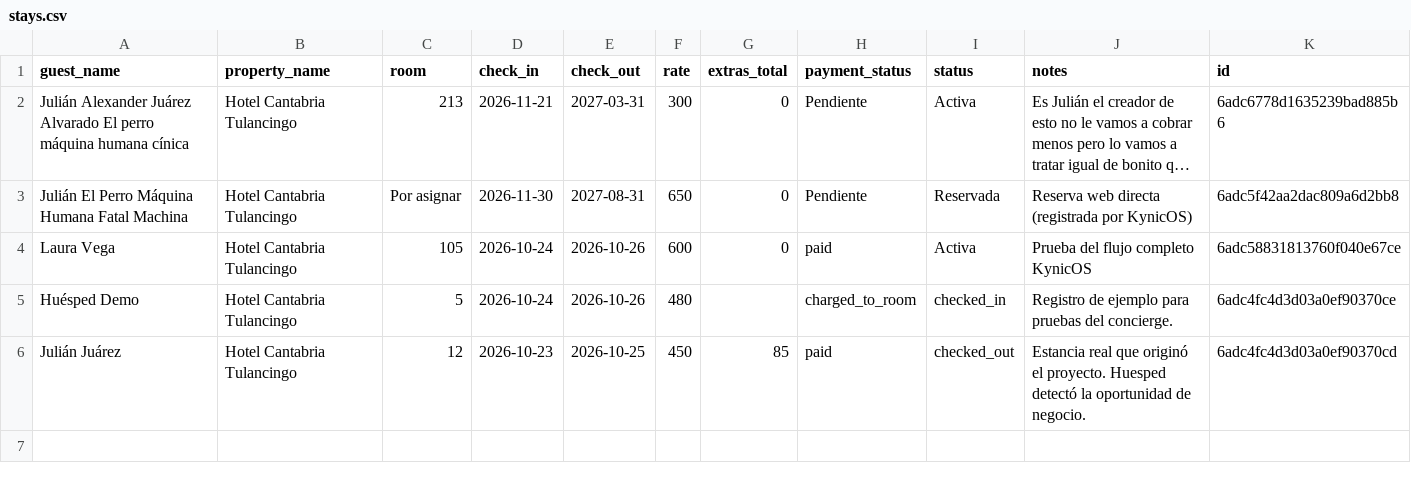
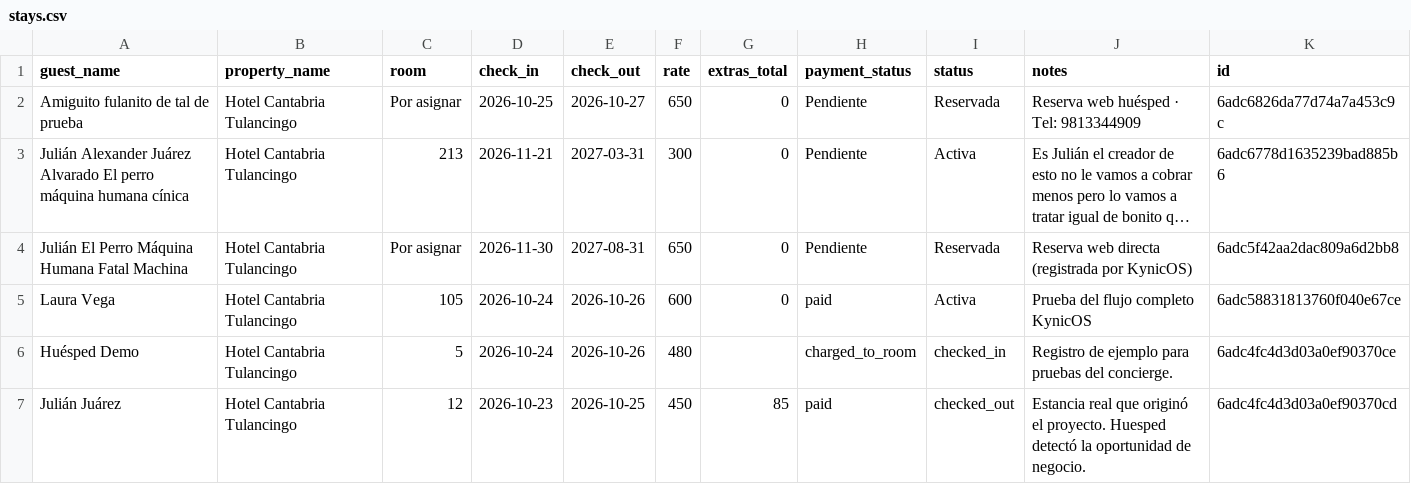
Before and after one commit to JULIANJUAREZMX01/cantabria-pms-demo, a CSV file: csv/stays.csv, drawn as a sheet; long unchanged cells end in …; the diff names each change by its address in the sheet, - before the commit and + after, or states it on an @@ line.

Commit message:
chore: sync csv/stays.csv (2026-10-24T08:11:19.085Z)

```diff
--- a/csv/stays.csv
+++ b/csv/stays.csv
+row 2: Amiguito fulanito de tal de prueba | Hotel Cantabria Tulancingo | Por asignar | 2026-10-25 | 2026-10-27 | 650 | 0 | Pendiente | Reservada | Reserva web huésped · Tel: 9813344909 | 6adc6826da77d74a7a453c9c
```
